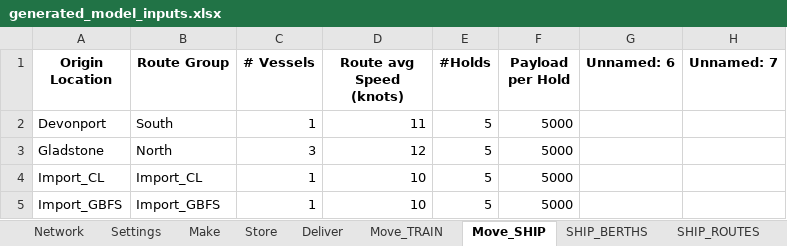
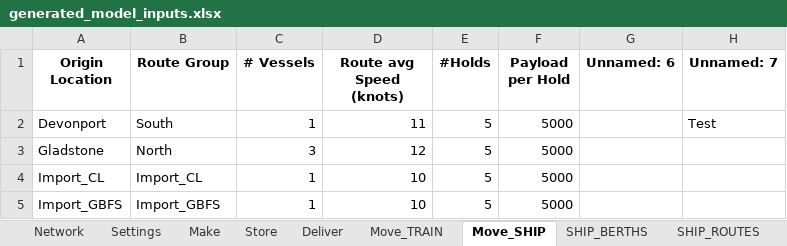
Before and after one commit to ZPrins/CA, an Excel workbook: generated_model_inputs.xlsx, sheet Move_SHIP, drawn as a sheet; values as stored, in another font and other column widths than the file's, no borders; the diff names each change by its address in the sheet, - before the commit and + after, or states it on an @@ line.

```diff
--- a/generated_model_inputs.xlsx (sheet Move_SHIP)
+++ b/generated_model_inputs.xlsx (sheet Move_SHIP)
-H2 (Unnamed: 7): (empty)
+H2 (Unnamed: 7): Test
```
Also changed, not shown: sheet Log, sheet Network, Model Inputs.xlsx, 2 other files.
